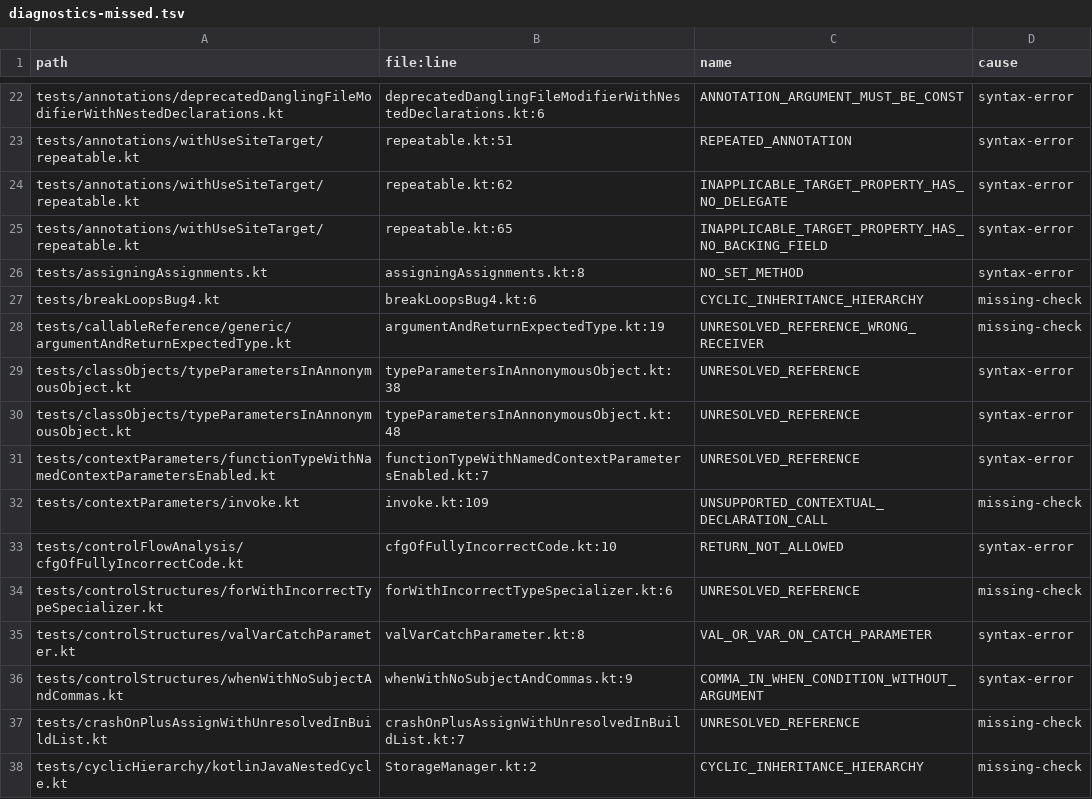
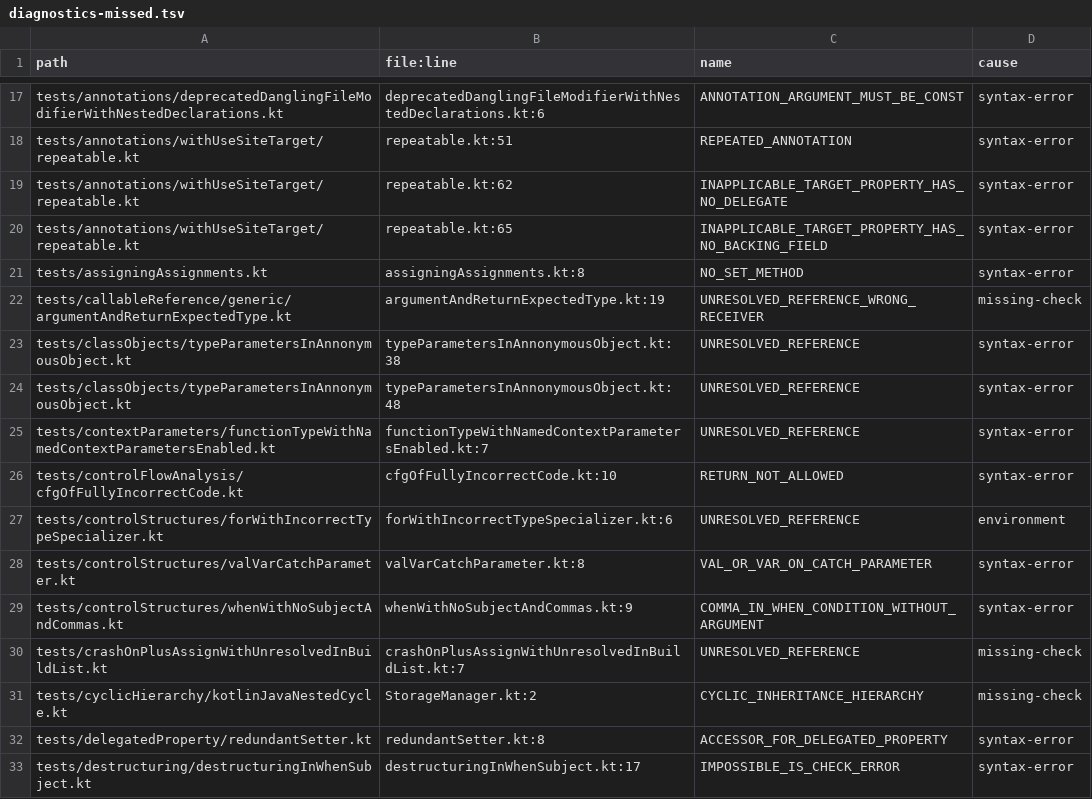
Before and after one commit to barteo/kotlin-compiler-go, a TSV file: bench/results/diagnostics-missed.tsv, drawn as a sheet; only a part is shown, gaps mark what is left out; the shorter side is filled out with more unchanged rows; the diff covers the shown part only.

```diff
--- a/bench/results/diagnostics-missed.tsv
+++ b/bench/results/diagnostics-missed.tsv
@@ -26,3 +21,2 @@ tests/annotations/withUseSiteTarget/repeatable.kt	repeatable.kt:65	INAPPLICABLE_
 tests/assigningAssignments.kt	assigningAssignments.kt:8	NO_SET_METHOD	syntax-error
-tests/breakLoopsBug4.kt	breakLoopsBug4.kt:6	CYCLIC_INHERITANCE_HIERARCHY	missing-check
 tests/callableReference/generic/argumentAndReturnExpectedType.kt	argumentAndReturnExpectedType.kt:19	UNRESOLVED_REFERENCE_WRONG_RECEIVER	missing-check
@@ -31,5 +25,4 @@ tests/classObjects/typeParametersInAnnonymousObject.kt	typeParametersInAnnonymou
 tests/contextParameters/functionTypeWithNamedContextParametersEnabled.kt	functionTypeWithNamedContextParametersEnabled.kt:7	UNRESOLVED_REFERENCE	syntax-error
-tests/contextParameters/invoke.kt	invoke.kt:109	UNSUPPORTED_CONTEXTUAL_DECLARATION_CALL	missing-check
 tests/controlFlowAnalysis/cfgOfFullyIncorrectCode.kt	cfgOfFullyIncorrectCode.kt:10	RETURN_NOT_ALLOWED	syntax-error
-tests/controlStructures/forWithIncorrectTypeSpecializer.kt	forWithIncorrectTypeSpecializer.kt:6	UNRESOLVED_REFERENCE	missing-check
+tests/controlStructures/forWithIncorrectTypeSpecializer.kt	forWithIncorrectTypeSpecializer.kt:6	UNRESOLVED_REFERENCE	environment
 tests/controlStructures/valVarCatchParameter.kt	valVarCatchParameter.kt:8	VAL_OR_VAR_ON_CATCH_PARAMETER	syntax-error
```
Also changed, not shown: 23 removed rows and 12 edited cells elsewhere in this file, 2 other files.
